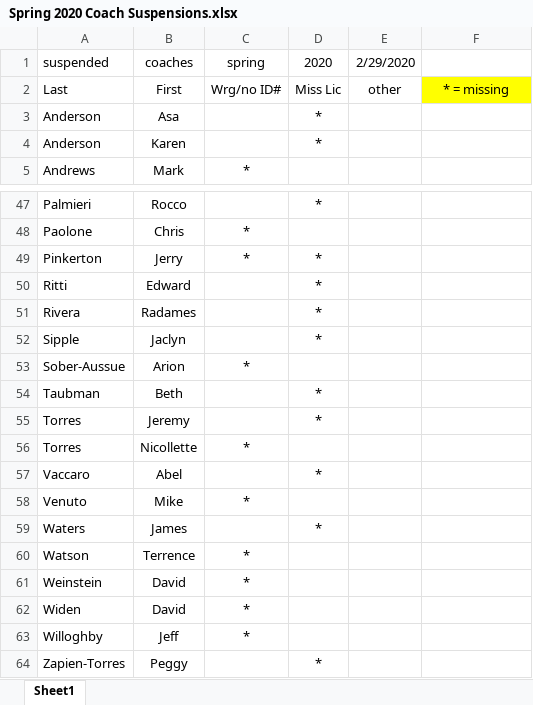
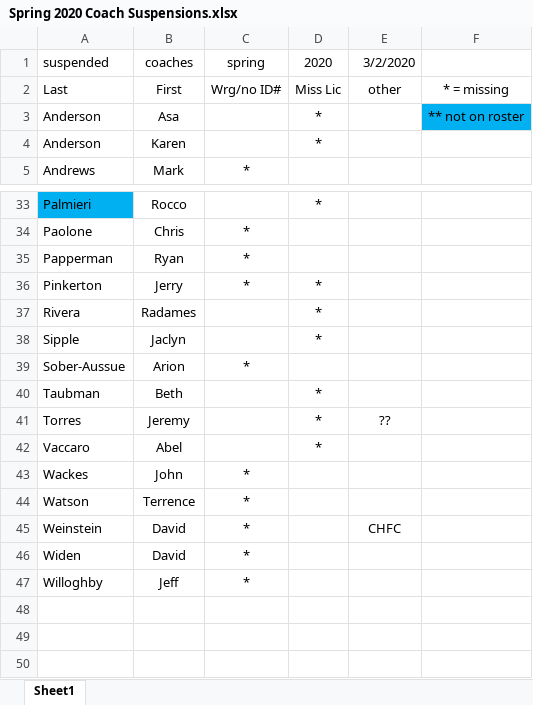
Before and after one commit to SJSLORG/sjsl, an Excel workbook: site/assets/Spring 2020 Coach Suspensions.xlsx, sheet Sheet1, drawn as a sheet; only a part is shown, gaps mark what is left out; values as stored, in another font and other column widths than the file's, no borders; removed rows and columns are numbered as before the commit, all else as after; the diff covers the shown part only; the diff names each change by its address in the sheet, - before the commit and + after, or states it on an @@ line.

```diff
--- a/site/assets/Spring 2020 Coach Suspensions.xlsx (sheet Sheet1)
+++ b/site/assets/Spring 2020 Coach Suspensions.xlsx (sheet Sheet1)
-E1: 2/29/2020
+E1: 3/2/2020
-F2 fill: #FFFF00
+F2 fill: none
-F3: (empty)
+F3: ** not on roster
-F3 fill: none
+F3 fill: #00B0F0
-A33 fill: none
+A33 fill: #00B0F0
+row 35: Papperman | Ryan | *
-row 50: Ritti | Edward |  | *
-E41 (3/2/2020): (empty)
+E41 (3/2/2020): ??
-row 56: Torres | Nicollette | *
-row 58: Venuto | Mike | *
-row 59: Waters | James |  | *
+row 43: Wackes | John | *
-E45 (3/2/2020): (empty)
+E45 (3/2/2020): CHFC
-row 64: Zapien-Torres | Peggy |  | *
```
Also changed, not shown: 3 added rows, 17 removed rows, 1 edited cell and cell formats elsewhere in this sheet.
